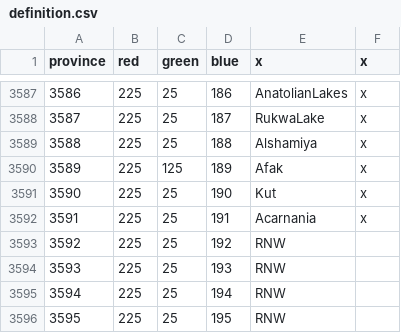
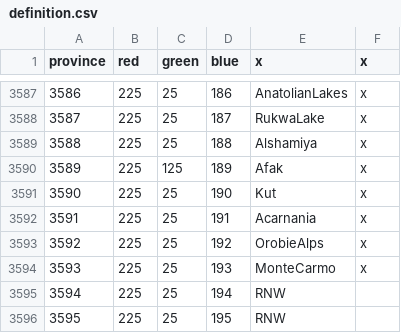
Before and after one commit to AlejandroGiner/Lux-in-Tenebris, a CSV file: map/definition.csv, drawn as a sheet; only a part is shown, gaps mark what is left out.

```diff
--- a/map/definition.csv
+++ b/map/definition.csv
@@ -3592,4 +3592,4 @@ province;red;green;blue;x;x
 3591;225;25;191;Acarnania;x
-3592;225;25;192;RNW
-3593;225;25;193;RNW
+3592;225;25;192;OrobieAlps;x
+3593;225;25;193;MonteCarmo;x
 3594;225;25;194;RNW
```
Also changed, not shown: 49 other files.
